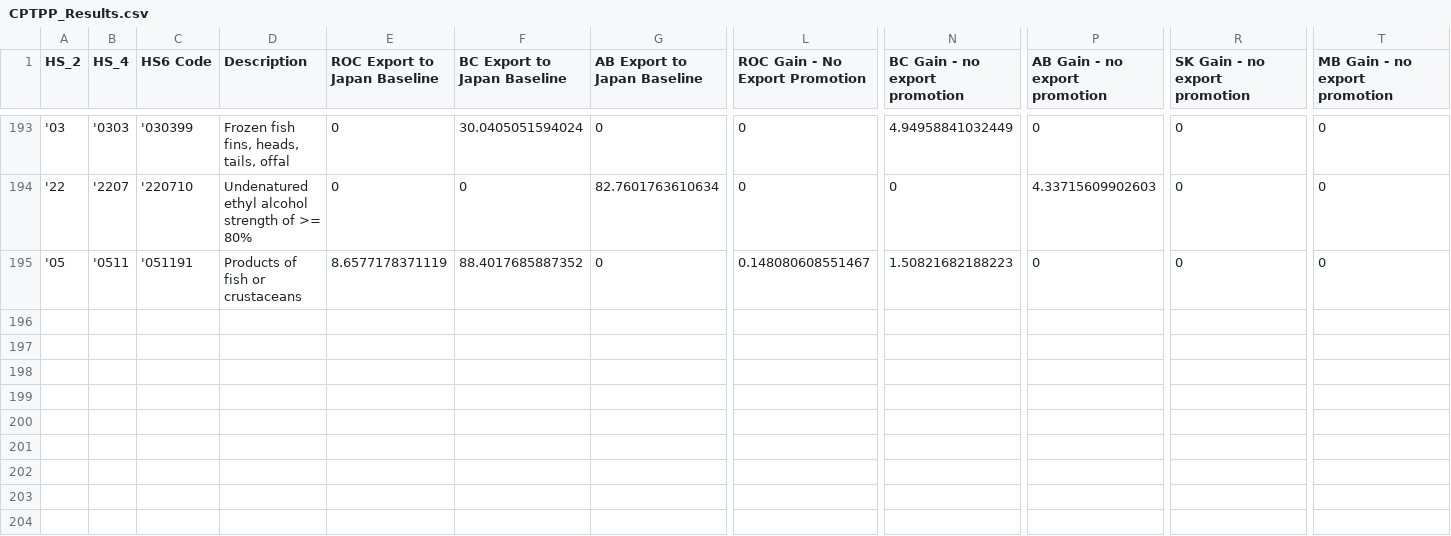
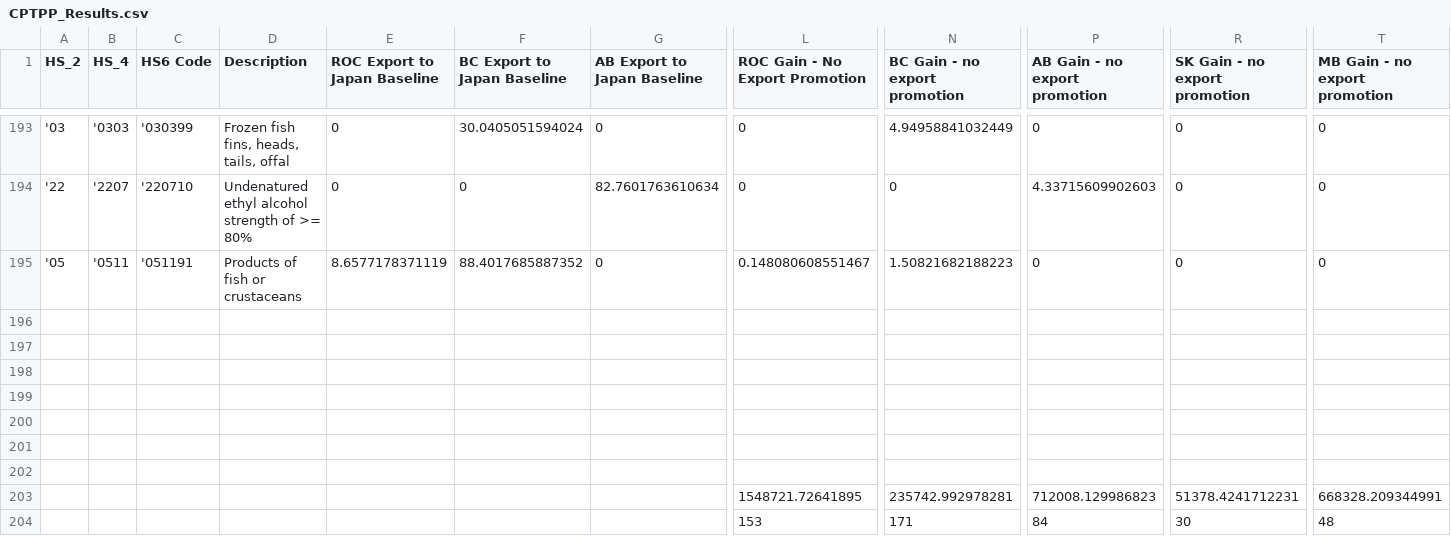
Before and after one commit to apfcanada/cptpp, a CSV file: data/sources/CPTPP_Results.csv, drawn as a sheet; only a part is shown, gaps mark what is left out; rows hold the shown columns only; the diff names each change by its address in the sheet, - before the commit and + after, or states it on an @@ line.

Commit message:
add all country gains from dataset

```diff
--- a/data/sources/CPTPP_Results.csv
+++ b/data/sources/CPTPP_Results.csv
+row 196: (empty)
+row 197: (empty)
+row 198: (empty)
+row 199: (empty)
+row 200: (empty)
+row 201: (empty)
+row 202: (empty)
+row 203:  |  |  |  |  |  |  | 1548721.72641895 | 235742.992978281 | 712008.129986823 | 51378.4241712231 | 668328.209344991
+row 204:  |  |  |  |  |  |  | 153 | 171 | 84 | 30 | 48
```
Also changed, not shown: 4 other files.
